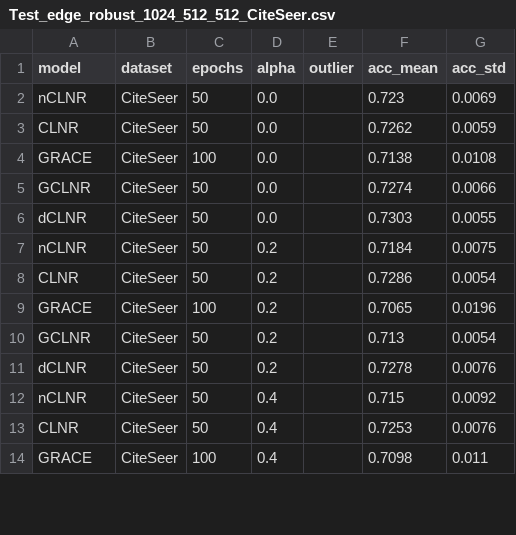
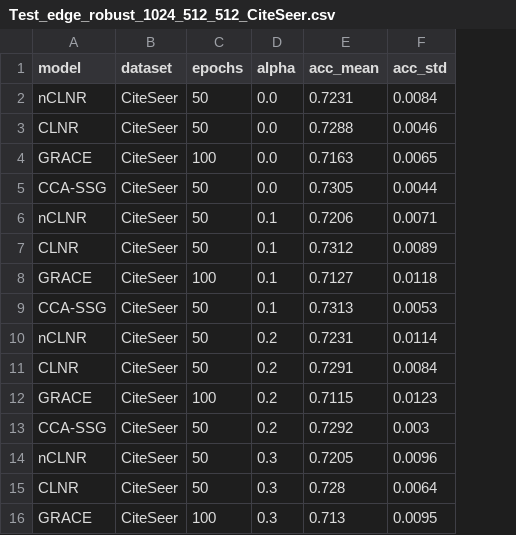
Before and after one commit to IlgeeHong/CLNR-working, a CSV file: Ours/ccc/results/Test_edge_robust_1024_512_512_CiteSeer.csv, drawn as a sheet; only a part is shown; removed rows and columns are numbered as before the commit, all else as after; the diff covers the shown part only; the diff names each change by its address in the sheet, - before the commit and + after, or states it on an @@ line.

```diff
--- a/Ours/ccc/results/Test_edge_robust_1024_512_512_CiteSeer.csv
+++ b/Ours/ccc/results/Test_edge_robust_1024_512_512_CiteSeer.csv
-column E (outlier), empty
-E2 (acc_mean): 0.723
+E2 (acc_mean): 0.7231
-F2 (acc_std): 0.0069
+F2 (acc_std): 0.0084
-E3 (acc_mean): 0.7262
+E3 (acc_mean): 0.7288
-F3 (acc_std): 0.0059
+F3 (acc_std): 0.0046
-E4 (acc_mean): 0.7138
+E4 (acc_mean): 0.7163
-F4 (acc_std): 0.0108
+F4 (acc_std): 0.0065
-A5 (model): GCLNR
+A5 (model): CCA-SSG
-E5 (acc_mean): 0.7274
+E5 (acc_mean): 0.7305
-F5 (acc_std): 0.0066
+F5 (acc_std): 0.0044
-row 6: dCLNR | CiteSeer | 50 | 0.0 |  | 0.7303 | 0.0055
+row 6: nCLNR | CiteSeer | 50 | 0.1 | 0.7206 | 0.0071
+row 7: CLNR | CiteSeer | 50 | 0.1 | 0.7312 | 0.0089
+row 8: GRACE | CiteSeer | 100 | 0.1 | 0.7127 | 0.0118
+row 9: CCA-SSG | CiteSeer | 50 | 0.1 | 0.7313 | 0.0053
-E10 (acc_mean): 0.7184
+E10 (acc_mean): 0.7231
-F10 (acc_std): 0.0075
+F10 (acc_std): 0.0114
-E11 (acc_mean): 0.7286
+E11 (acc_mean): 0.7291
-F11 (acc_std): 0.0054
+F11 (acc_std): 0.0084
-E12 (acc_mean): 0.7065
+E12 (acc_mean): 0.7115
-F12 (acc_std): 0.0196
+F12 (acc_std): 0.0123
-A13 (model): GCLNR
+A13 (model): CCA-SSG
-E13 (acc_mean): 0.713
+E13 (acc_mean): 0.7292
-F13 (acc_std): 0.0054
+F13 (acc_std): 0.003
-row 11: dCLNR | CiteSeer | 50 | 0.2 |  | 0.7278 | 0.0076
-D14:D16 (alpha): 0.4
+D14:D16 (alpha): 0.3
-E14 (acc_mean): 0.715
+E14 (acc_mean): 0.7205
-F14 (acc_std): 0.0092
+F14 (acc_std): 0.0096
-E15 (acc_mean): 0.7253
+E15 (acc_mean): 0.728
-F15 (acc_std): 0.0076
+F15 (acc_std): 0.0064
-E16 (acc_mean): 0.7098
+E16 (acc_mean): 0.713
-F16 (acc_std): 0.011
+F16 (acc_std): 0.0095
```
Also changed, not shown: 3 added rows, 6 removed rows and 18 edited cells elsewhere in this file.
